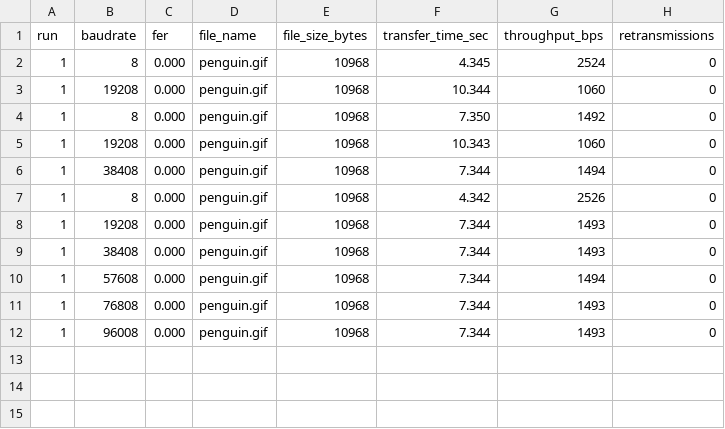
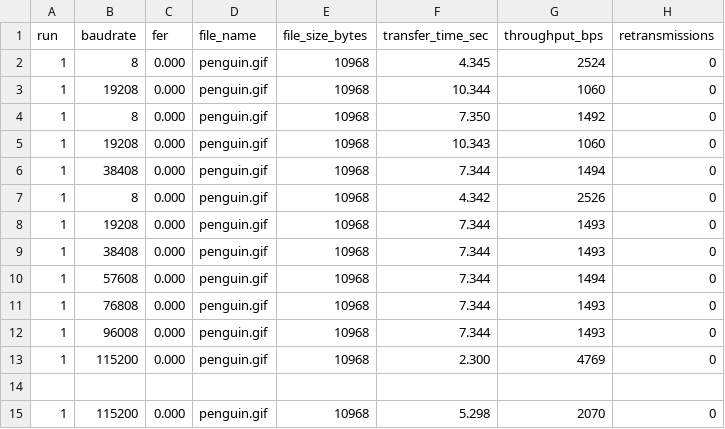
Before and after one commit to igrosh30/Data-Transmission-, a CSV file: results.csv, drawn as a sheet; the diff names each change by its address in the sheet, - before the commit and + after, or states it on an @@ line.

```diff
--- a/results.csv
+++ b/results.csv
+row 13: 1 | 115200 | 0.000 | penguin.gif | 10968 | 2.300 | 4769 | 0
+row 14: (empty)
+row 15: 1 | 115200 | 0.000 | penguin.gif | 10968 | 5.298 | 2070 | 0
```
Also changed, not shown: 7 other files.
